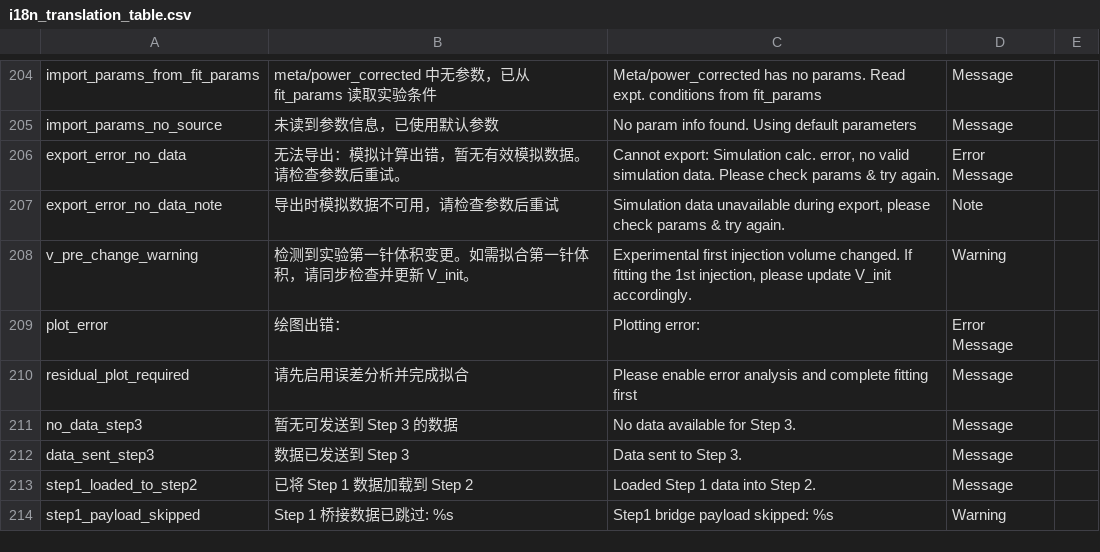
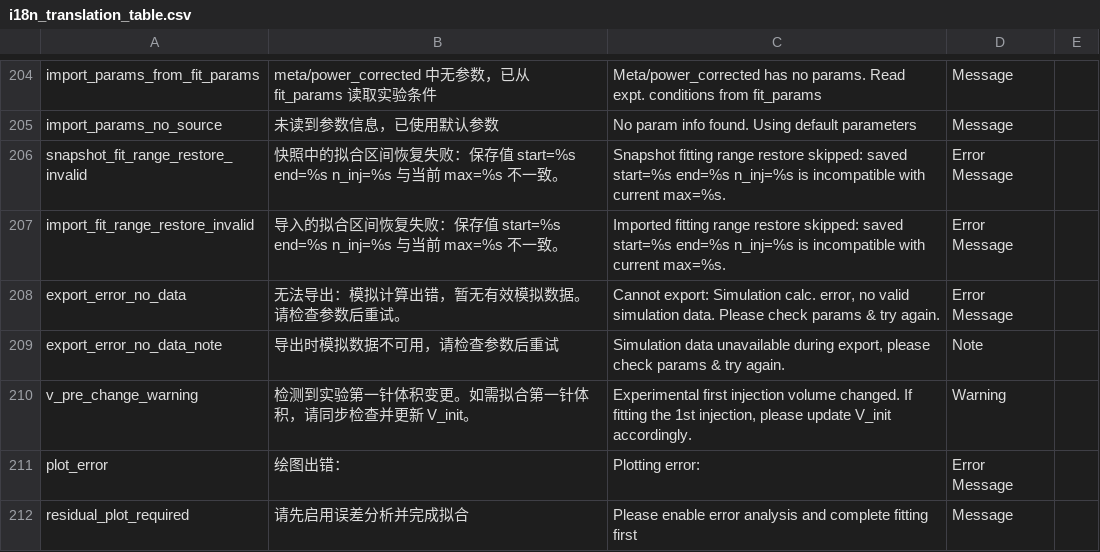
Before and after one commit to GuangluWu/ViaBind_itc, a CSV file: ITCsimfit/i18n_translation_table.csv, drawn as a sheet; only a part is shown, gaps mark what is left out; the shorter side is filled out with more unchanged rows.

Commit message:
feat: 支持导出与恢复拟合数据范围
新增拟合数据范围（fit_data_range）的导出与恢复功能，包括：
- 在导出包（export_bundle）的 fit_params 表中添加 FitRangeStart_Inj 和 FitRangeEnd_Inj 列
- 在快照（snapshot）中保存和恢复拟合范围
- 从导入的 xlsx 文件中恢复拟合范围，并验证其与当前数据的一致性
- 添加验证函数 validate_fit_range_restore_request 检查范围合法性
- 更新相关测试用例以覆盖新功能

同时修复路径选择更新逻辑，防止导入重置时的竞态条件，并添加桌面版开发脚本检查本地 Electron 环境。

```diff
--- a/ITCsimfit/i18n_translation_table.csv
+++ b/ITCsimfit/i18n_translation_table.csv
@@ -205,2 +205,4 @@ import_params_from_fit_params,meta/power_corrected 中无参数，已从 fit_par
 import_params_no_source,未读到参数信息，已使用默认参数,No param info found. Using default parameters,Message,
+snapshot_fit_range_restore_invalid,快照中的拟合区间恢复失败：保存值 start=%s end=%s n_inj=%s 与当前 max=%s 不一致。,Snapshot fitting range restore skipped: saved start=%s end=%s n_inj=%s is incompatible with current max=%s.,Error Message,
+import_fit_range_restore_invalid,导入的拟合区间恢复失败：保存值 start=%s end=%s n_inj=%s 与当前 max=%s 不一致。,Imported fitting range restore skipped: saved start=%s end=%s n_inj=%s is incompatible with current max=%s.,Error Message,
 export_error_no_data,无法导出：模拟计算出错，暂无有效模拟数据。请检查参数后重试。,"Cannot export: Simulation calc. error, no valid simulation data. Please check params & try again.",Error Message,
```
Also changed, not shown: 12 other files.
